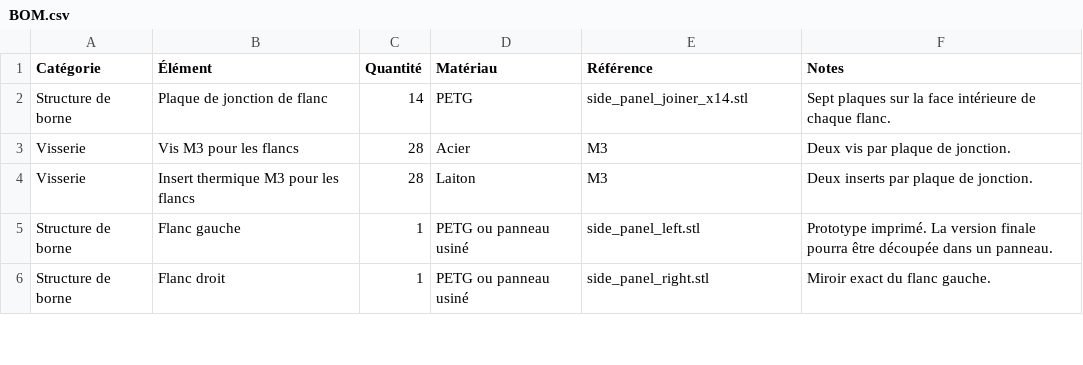
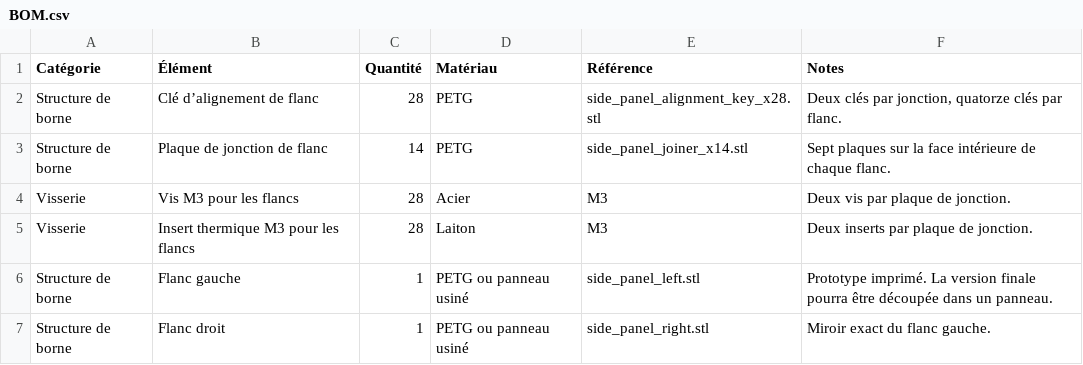
Before and after one commit to Soukhoi60/OpenDockArcade, a CSV file: output/docs/BOM.csv, drawn as a sheet; only a part is shown; the diff names each change by its address in the sheet, - before the commit and + after, or states it on an @@ line.

```diff
--- a/output/docs/BOM.csv
+++ b/output/docs/BOM.csv
+row 2: Structure de borne | Clé d’alignement de flanc | 28 | PETG | side_panel_alignment_key_x28.stl | Deux clés par jonction, quatorze clés par flanc.
```
Also changed, not shown: output/docs/print_list.csv, 51 other files.
